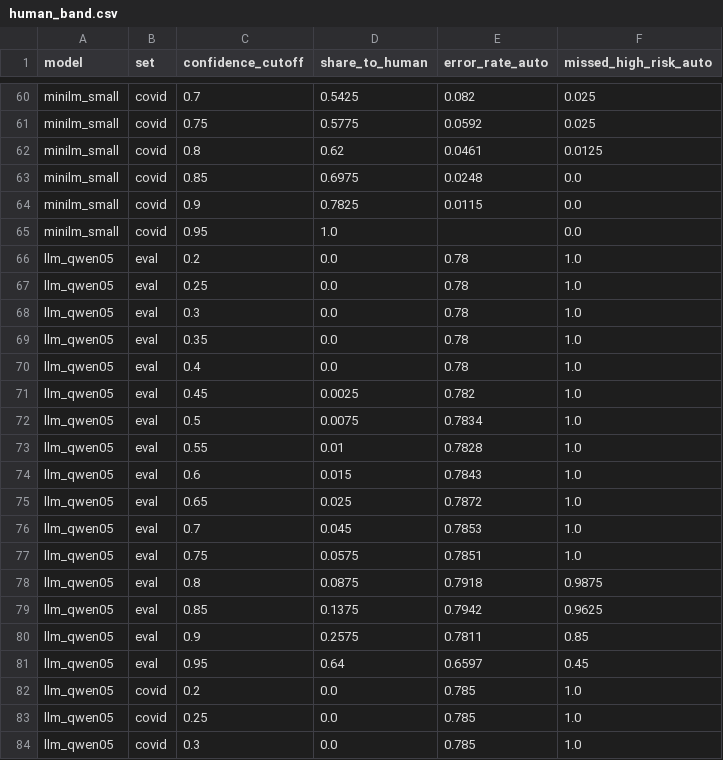
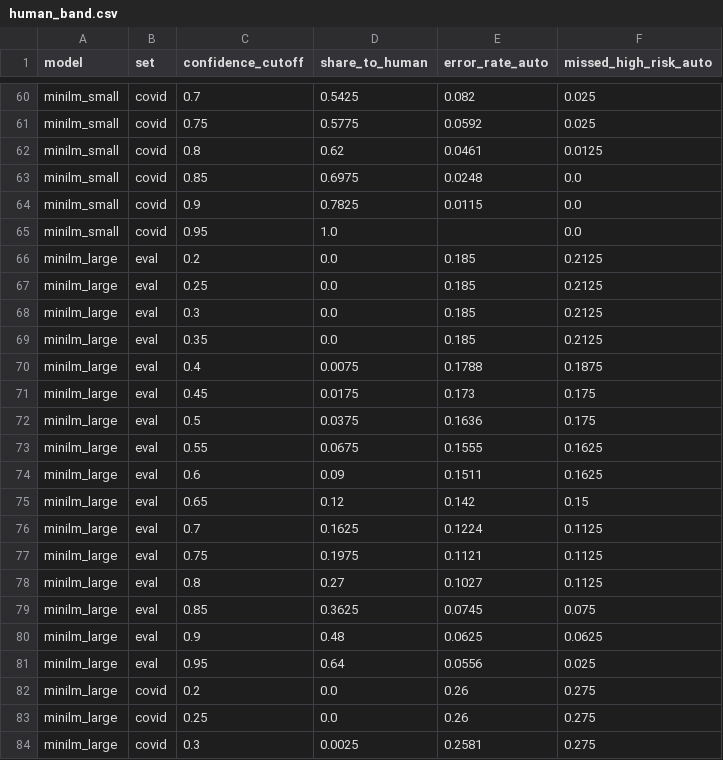
Before and after one commit to farzad-vaziri/crisis-text-triage, a CSV file: data/human_band.csv, drawn as a sheet; only a part is shown, gaps mark what is left out; the shorter side is filled out with more unchanged rows; the diff covers the shown part only; the diff names each change by its address in the sheet, - before the commit and + after, or states it on an @@ line.

```diff
--- a/data/human_band.csv
+++ b/data/human_band.csv
+row 66: minilm_large | eval | 0.2 | 0.0 | 0.185 | 0.2125
+row 67: minilm_large | eval | 0.25 | 0.0 | 0.185 | 0.2125
+row 68: minilm_large | eval | 0.3 | 0.0 | 0.185 | 0.2125
+row 69: minilm_large | eval | 0.35 | 0.0 | 0.185 | 0.2125
+row 70: minilm_large | eval | 0.4 | 0.0075 | 0.1788 | 0.1875
+row 71: minilm_large | eval | 0.45 | 0.0175 | 0.173 | 0.175
+row 72: minilm_large | eval | 0.5 | 0.0375 | 0.1636 | 0.175
+row 73: minilm_large | eval | 0.55 | 0.0675 | 0.1555 | 0.1625
+row 74: minilm_large | eval | 0.6 | 0.09 | 0.1511 | 0.1625
+row 75: minilm_large | eval | 0.65 | 0.12 | 0.142 | 0.15
+row 76: minilm_large | eval | 0.7 | 0.1625 | 0.1224 | 0.1125
+row 77: minilm_large | eval | 0.75 | 0.1975 | 0.1121 | 0.1125
+row 78: minilm_large | eval | 0.8 | 0.27 | 0.1027 | 0.1125
+row 79: minilm_large | eval | 0.85 | 0.3625 | 0.0745 | 0.075
+row 80: minilm_large | eval | 0.9 | 0.48 | 0.0625 | 0.0625
+row 81: minilm_large | eval | 0.95 | 0.64 | 0.0556 | 0.025
+row 82: minilm_large | covid | 0.2 | 0.0 | 0.26 | 0.275
+row 83: minilm_large | covid | 0.25 | 0.0 | 0.26 | 0.275
+row 84: minilm_large | covid | 0.3 | 0.0025 | 0.2581 | 0.275
```
Also changed, not shown: 13 added rows elsewhere in this file, data/confusion.csv, data/fairness.csv, 21 other files.
